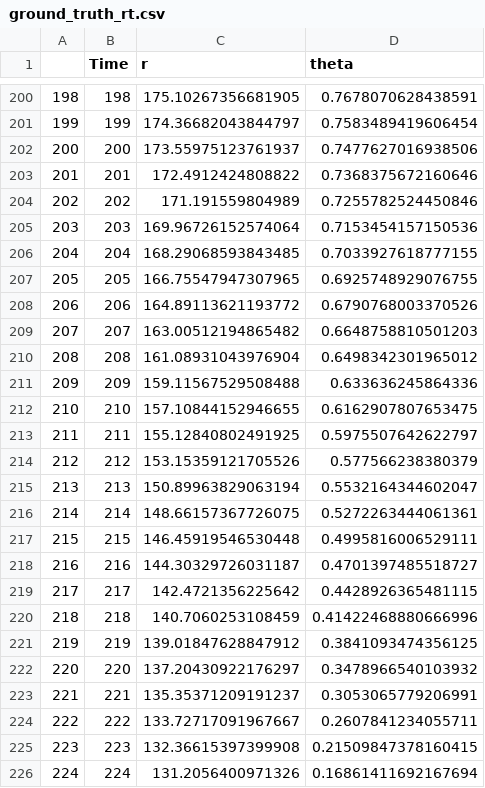
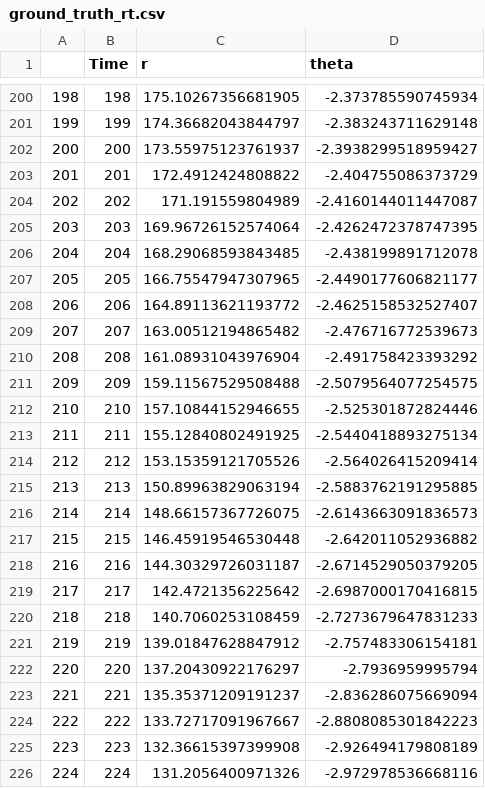
Before and after one commit to saipraneethd-zz/Robotic_Perception, a CSV file: data/loop/ground_truth_rt.csv, drawn as a sheet; only a part is shown, gaps mark what is left out; the diff covers the shown part only.

```diff
--- a/data/loop/ground_truth_rt.csv
+++ b/data/loop/ground_truth_rt.csv
@@ -200,27 +200,27 @@
-198,198,175.10267356681905,0.7678070628438591
-199,199,174.36682043844797,0.7583489419606454
-200,200,173.55975123761937,0.7477627016938506
-201,201,172.4912424808822,0.7368375672160646
-202,202,171.191559804989,0.7255782524450846
-203,203,169.96726152574064,0.7153454157150536
-204,204,168.29068593843485,0.7033927618777155
-205,205,166.75547947307965,0.6925748929076755
-206,206,164.89113621193772,0.6790768003370526
-207,207,163.00512194865482,0.6648758810501203
-208,208,161.08931043976904,0.6498342301965012
-209,209,159.11567529508488,0.633636245864336
-210,210,157.10844152946655,0.6162907807653475
-211,211,155.12840802491925,0.5975507642622797
-212,212,153.15359121705526,0.577566238380379
-213,213,150.89963829063194,0.5532164344602047
-214,214,148.66157367726075,0.5272263444061361
-215,215,146.45919546530448,0.4995816006529111
-216,216,144.30329726031187,0.4701397485518727
-217,217,142.4721356225642,0.4428926365481115
-218,218,140.7060253108459,0.41422468880666996
-219,219,139.01847628847912,0.3841093474356125
-220,220,137.20430922176297,0.3478966540103932
-221,221,135.35371209191237,0.3053065779206991
-222,222,133.72717091967667,0.2607841234055711
-223,223,132.36615397399908,0.21509847378160415
-224,224,131.2056400971326,0.16861411692167694
+198,198,175.10267356681905,-2.373785590745934
+199,199,174.36682043844797,-2.383243711629148
+200,200,173.55975123761937,-2.3938299518959427
+201,201,172.4912424808822,-2.404755086373729
+202,202,171.191559804989,-2.4160144011447087
+203,203,169.96726152574064,-2.4262472378747395
+204,204,168.29068593843485,-2.438199891712078
+205,205,166.75547947307965,-2.4490177606821177
+206,206,164.89113621193772,-2.4625158532527407
+207,207,163.00512194865482,-2.476716772539673
+208,208,161.08931043976904,-2.491758423393292
+209,209,159.11567529508488,-2.5079564077254575
+210,210,157.10844152946655,-2.525301872824446
+211,211,155.12840802491925,-2.5440418893275134
+212,212,153.15359121705526,-2.564026415209414
+213,213,150.89963829063194,-2.5883762191295885
+214,214,148.66157367726075,-2.6143663091836573
+215,215,146.45919546530448,-2.642011052936882
+216,216,144.30329726031187,-2.6714529050379205
+217,217,142.4721356225642,-2.6987000170416815
+218,218,140.7060253108459,-2.7273679647831233
+219,219,139.01847628847912,-2.757483306154181
+220,220,137.20430922176297,-2.7936959995794
+221,221,135.35371209191237,-2.836286075669094
+222,222,133.72717091967667,-2.8808085301842223
+223,223,132.36615397399908,-2.926494179808189
+224,224,131.2056400971326,-2.972978536668116
```
Also changed, not shown: 154 edited cells elsewhere in this file, data/loop/gauss_noise1_rt.csv, data/loop/gauss_noise2_rt.csv, 10 other files.
